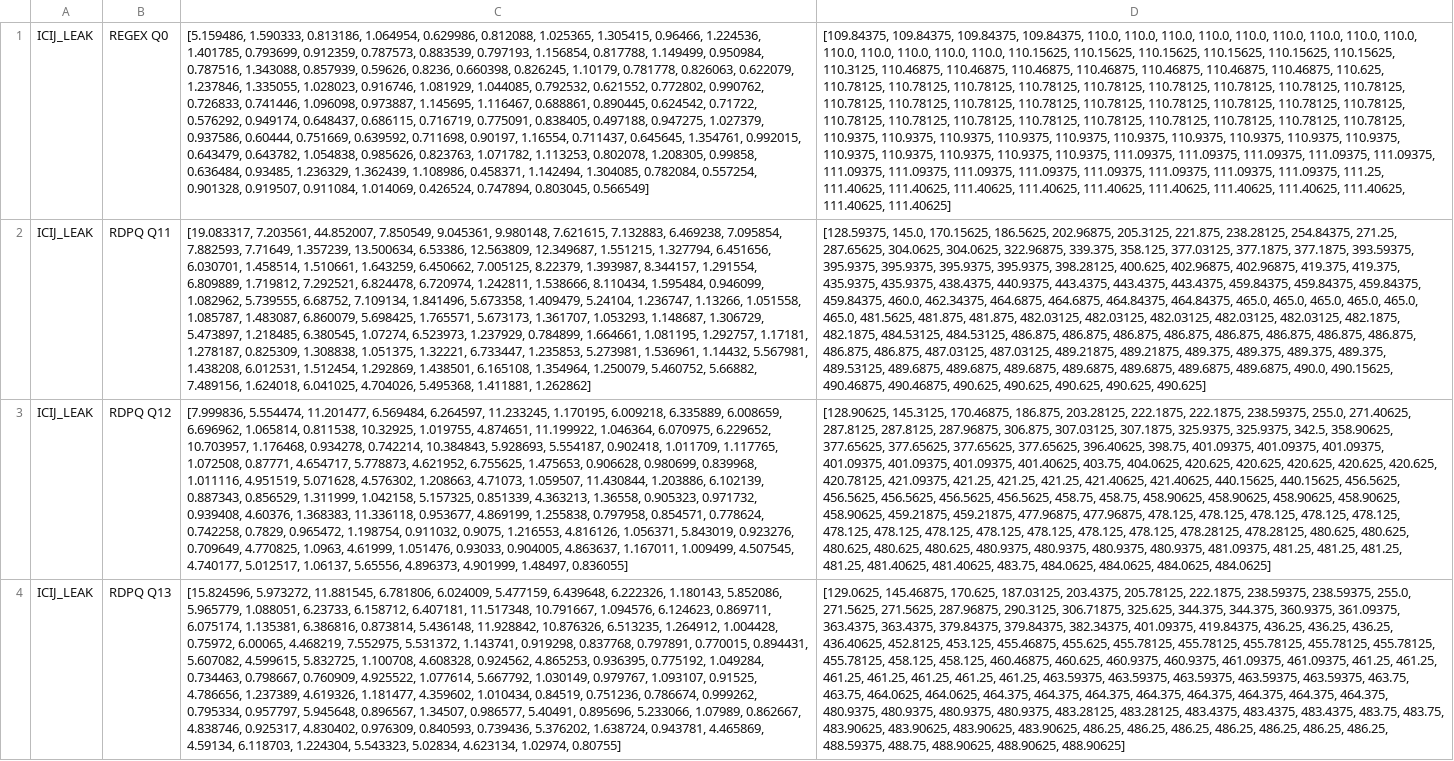
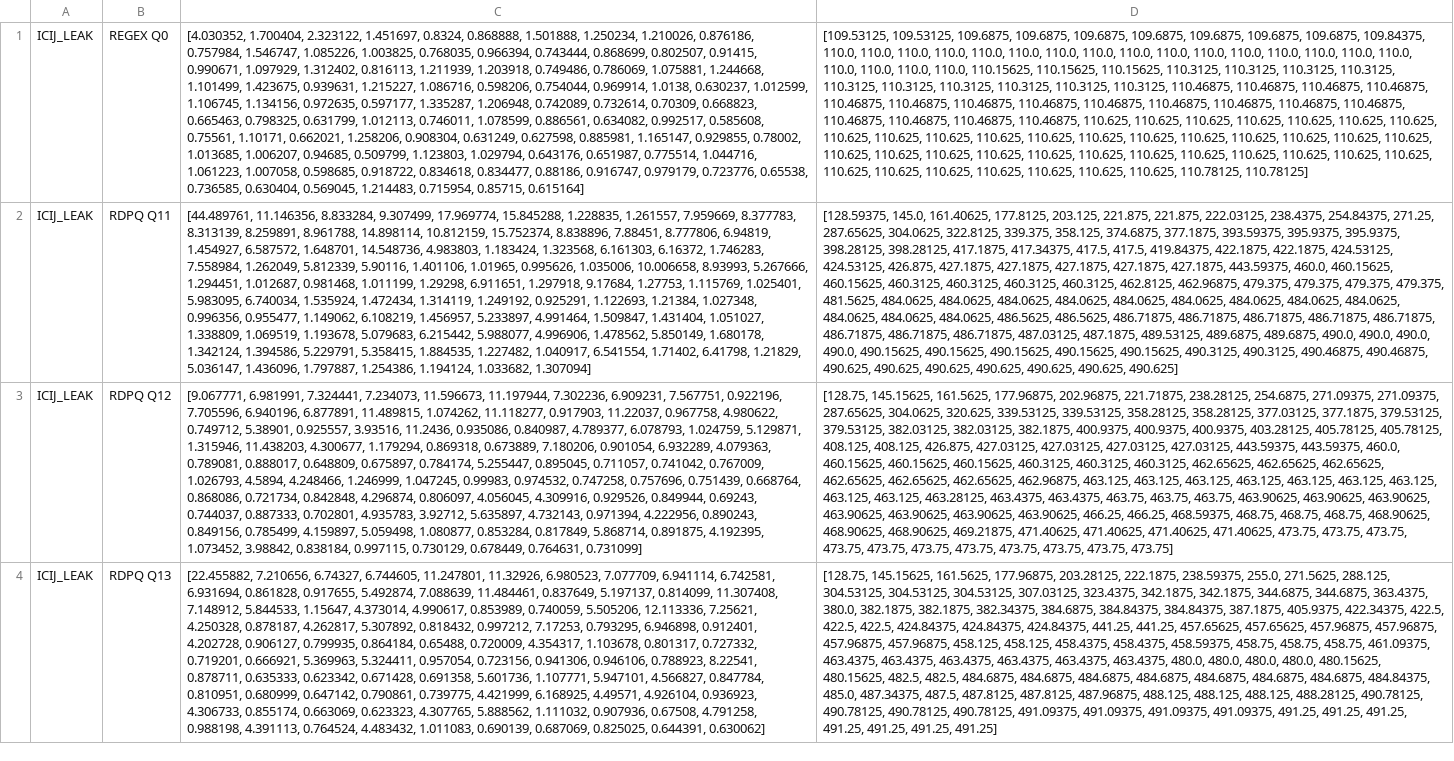
Before and after one commit to Wanshuiquan/MillenniumDB, a CSV file: evaluation/case-study/icijleak/icij_leak_statistic.csv, drawn as a sheet; only a part is shown; the diff covers the shown part only; the diff names each change by its address in the sheet, - before the commit and + after, or states it on an @@ line.

```diff
--- a/evaluation/case-study/icijleak/icij_leak_statistic.csv
+++ b/evaluation/case-study/icijleak/icij_leak_statistic.csv
-C1: [5.159486, 1.590333, 0.813186, 1.064954, 0.629986, 0.812088, 1.025365, 1.305415, 0.96466, 1.224536, 1.401785, 0.793699, 0.912359, 0.787573, 0.883539, 0.797193, 1.156854, 0.817788, 1.149499, 0.950984, 0.787516, 1.343088, 0.857939, 0.59626, 0.8236, 0.660398, 0.826245, 1.10179, 0.781778, 0.826063, 0.622079, 1.237846, 1.335055, 1.028023, 0.916746, 1.081929, 1.044085, 0.792532, 0.621552, 0.772802, 0.990762, 0.726833, 0.741446, 1.096098, 0.973887, 1.145695, 1.116467, 0.688861, 0.890445, 0.624542, 0.71722, 0.576292, 0.949174, 0.648437, 0.686115, 0.716719, 0.775091, 0.838405, 0.497188, 0.947275, 1.027379, 0.937586, 0.60444, 0.751669, 0.639592, 0.711698, 0.90197, 1.16554, 0.711437, 0.645645, 1.354761, 0.992015, 0.643479, 0.643782, 1.054838, 0.985626, 0.823763, 1.071782, 1.113253, 0.802078, 1.208305, 0.99858, 0.636484, 0.93485, 1.236329, 1.362439, 1.108986, 0.458371, 1.142494, 1.304085, 0.782084, 0.557254, 0.901328, 0.919507, 0.911084, 1.014069, 0.426524, 0.747894, 0.803045, 0.566549]
+C1: [4.030352, 1.700404, 2.323122, 1.451697, 0.8324, 0.868888, 1.501888, 1.250234, 1.210026, 0.876186, 0.757984, 1.546747, 1.085226, 1.003825, 0.768035, 0.966394, 0.743444, 0.868699, 0.802507, 0.91415, 0.990671, 1.097929, 1.312402, 0.816113, 1.211939, 1.203918, 0.749486, 0.786069, 1.075881, 1.244668, 1.101499, 1.423675, 0.939631, 1.215227, 1.086716, 0.598206, 0.754044, 0.969914, 1.0138, 0.630237, 1.012599, 1.106745, 1.134156, 0.972635, 0.597177, 1.335287, 1.206948, 0.742089, 0.732614, 0.70309, 0.668823, 0.665463, 0.798325, 0.631799, 1.012113, 0.746011, 1.078599, 0.886561, 0.634082, 0.992517, 0.585608, 0.75561, 1.10171, 0.662021, 1.258206, 0.908304, 0.631249, 0.627598, 0.885981, 1.165147, 0.929855, 0.78002, 1.013685, 1.006207, 0.94685, 0.509799, 1.123803, 1.029794, 0.643176, 0.651987, 0.775514, 1.044716, 1.061223, 1.007058, 0.598685, 0.918722, 0.834618, 0.834477, 0.88186, 0.916747, 0.979179, 0.723776, 0.65538, 0.736585, 0.630404, 0.569045, 1.214483, 0.715954, 0.85715, 0.615164]
-D1: [109.84375, 109.84375, 109.84375, 109.84375, 110.0, 110.0, 110.0, 110.0, 110.0, 110.0, 110.0, 110.0, 110.0, 110.0, 110.0, 110.0, 110.0, 110.0, 110.15625, 110.15625, 110.15625, 110.15625, 110.15625, 110.15625, 110.3125, 110.46875, 110.46875, 110.46875, 110.46875, 110.46875, 110.46875, 110.46875, 110.625, 110.78125, 110.78125, 110.78125, 110.78125, 110.78125, 110.78125, 110.78125, 110.78125, 110.78125, 110.78125, 110.78125, 110.78125, 110.78125, 110.78125, 110.78125, 110.78125, 110.78125, 110.78125, 110.78125, 110.78125, 110.78125, 110.78125, 110.78125, 110.78125, 110.78125, 110.78125, 110.78125, 110.9375, 110.9375, 110.9375, 110.9375, 110.9375, 110.9375, 110.9375, 110.9375, 110.9375, 110.9375, 110.9375, 110.9375, 110.9375, 110.9375, 110.9375, 111.09375, 111.09375, 111.09375, 111.09375, 111.09375, 111.09375, 111.09375, 111.09375, 111.09375, 111.09375, 111.09375, 111.09375, 111.09375, 111.25, 111.40625, 111.40625, 111.40625, 111.40625, 111.40625, 111.40625, 111.40625, 111.40625, 111.40625, 111.40625, 111.40625]
+D1: [109.53125, 109.53125, 109.6875, 109.6875, 109.6875, 109.6875, 109.6875, 109.6875, 109.6875, 109.84375, 110.0, 110.0, 110.0, 110.0, 110.0, 110.0, 110.0, 110.0, 110.0, 110.0, 110.0, 110.0, 110.0, 110.0, 110.0, 110.0, 110.0, 110.0, 110.0, 110.0, 110.15625, 110.15625, 110.15625, 110.3125, 110.3125, 110.3125, 110.3125, 110.3125, 110.3125, 110.3125, 110.3125, 110.3125, 110.3125, 110.46875, 110.46875, 110.46875, 110.46875, 110.46875, 110.46875, 110.46875, 110.46875, 110.46875, 110.46875, 110.46875, 110.46875, 110.46875, 110.46875, 110.46875, 110.46875, 110.46875, 110.625, 110.625, 110.625, 110.625, 110.625, 110.625, 110.625, 110.625, 110.625, 110.625, 110.625, 110.625, 110.625, 110.625, 110.625, 110.625, 110.625, 110.625, 110.625, 110.625, 110.625, 110.625, 110.625, 110.625, 110.625, 110.625, 110.625, 110.625, 110.625, 110.625, 110.625, 110.625, 110.625, 110.625, 110.625, 110.625, 110.625, 110.625, 110.78125, 110.78125]
-C2: [19.083317, 7.203561, 44.852007, 7.850549, 9.045361, 9.980148, 7.621615, 7.132883, 6.469238, 7.095854, 7.882593, 7.71649, 1.357239, 13.500634, 6.53386, 12.563809, 12.349687, 1.551215, 1.327794, 6.451656, 6.030701, 1.458514, 1.510661, 1.643259, 6.450662, 7.005125, 8.22379, 1.393987, 8.344157, 1.291554, 6.809889, 1.719812, 7.292521, 6.824478, 6.720974, 1.242811, 1.538666, 8.110434, 1.595484, 0.946099, 1.082962, 5.739555, 6.68752, 7.109134, 1.841496, 5.673358, 1.409479, 5.24104, 1.236747, 1.13266, 1.051558, 1.085787, 1.483087, 6.860079, 5.698425, 1.765571, 5.673173, 1.361707, 1.053293, 1.148687, 1.306729, 5.473897, 1.218485, 6.380545, 1.07274, 6.523973, 1.237929, 0.784899, 1.664661, 1.081195, 1.292757, 1.17181, 1.278187, 0.825309, 1.308838, 1.051375, 1.32221, 6.733447, 1.235853, 5.273981, 1.536961, 1.14432, 5.567981, 1.438208, 6.012531, 1.512454, 1.292869, 1.438501, 6.165108, 1.354964, 1.250079, 5.460752, 5.66882, 7.489156, 1.624018, 6.041025, 4.704026, 5.495368, 1.411881, 1.262862]
+C2: [44.489761, 11.146356, 8.833284, 9.307499, 17.969774, 15.845288, 1.228835, 1.261557, 7.959669, 8.377783, 8.313139, 8.259891, 8.961788, 14.898114, 10.812159, 15.752374, 8.838896, 7.88451, 8.777806, 6.94819, 1.454927, 6.587572, 1.648701, 14.548736, 4.983803, 1.183424, 1.323568, 6.161303, 6.16372, 1.746283, 7.558984, 1.262049, 5.812339, 5.90116, 1.401106, 1.01965, 0.995626, 1.035006, 10.006658, 8.93993, 5.267666, 1.294451, 1.012687, 0.981468, 1.011199, 1.29298, 6.911651, 1.297918, 9.17684, 1.27753, 1.115769, 1.025401, 5.983095, 6.740034, 1.535924, 1.472434, 1.314119, 1.249192, 0.925291, 1.122693, 1.21384, 1.027348, 0.996356, 0.955477, 1.149062, 6.108219, 1.456957, 5.233897, 4.991464, 1.509847, 1.431404, 1.051027, 1.338809, 1.069519, 1.193678, 5.079683, 6.215442, 5.988077, 4.996906, 1.478562, 5.850149, 1.680178, 1.342124, 1.394586, 5.229791, 5.358415, 1.884535, 1.227482, 1.040917, 6.541554, 1.71402, 6.41798, 1.21829, 5.036147, 1.436096, 1.797887, 1.254386, 1.194124, 1.033682, 1.307094]
-D2: [128.59375, 145.0, 170.15625, 186.5625, 202.96875, 205.3125, 221.875, 238.28125, 254.84375, 271.25, 287.65625, 304.0625, 304.0625, 322.96875, 339.375, 358.125, 377.03125, 377.1875, 377.1875, 393.59375, 395.9375, 395.9375, 395.9375, 395.9375, 398.28125, 400.625, 402.96875, 402.96875, 419.375, 419.375, 435.9375, 435.9375, 438.4375, 440.9375, 443.4375, 443.4375, 443.4375, 459.84375, 459.84375, 459.84375, 459.84375, 460.0, 462.34375, 464.6875, 464.6875, 464.84375, 464.84375, 465.0, 465.0, 465.0, 465.0, 465.0, 465.0, 481.5625, 481.875, 481.875, 482.03125, 482.03125, 482.03125, 482.03125, 482.03125, 482.1875, 482.1875, 484.53125, 484.53125, 486.875, 486.875, 486.875, 486.875, 486.875, 486.875, 486.875, 486.875, 486.875, 486.875, 487.03125, 487.03125, 489.21875, 489.21875, 489.375, 489.375, 489.375, 489.375, 489.53125, 489.6875, 489.6875, 489.6875, 489.6875, 489.6875, 489.6875, 489.6875, 490.0, 490.15625, 490.46875, 490.46875, 490.625, 490.625,…
+D2: [128.59375, 145.0, 161.40625, 177.8125, 203.125, 221.875, 221.875, 222.03125, 238.4375, 254.84375, 271.25, 287.65625, 304.0625, 322.8125, 339.375, 358.125, 374.6875, 377.1875, 393.59375, 395.9375, 395.9375, 398.28125, 398.28125, 417.1875, 417.34375, 417.5, 417.5, 419.84375, 422.1875, 422.1875, 424.53125, 424.53125, 426.875, 427.1875, 427.1875, 427.1875, 427.1875, 427.1875, 443.59375, 460.0, 460.15625, 460.15625, 460.3125, 460.3125, 460.3125, 460.3125, 462.8125, 462.96875, 479.375, 479.375, 479.375, 479.375, 481.5625, 484.0625, 484.0625, 484.0625, 484.0625, 484.0625, 484.0625, 484.0625, 484.0625, 484.0625, 484.0625, 484.0625, 484.0625, 486.5625, 486.5625, 486.71875, 486.71875, 486.71875, 486.71875, 486.71875, 486.71875, 486.71875, 486.71875, 487.03125, 487.1875, 489.53125, 489.6875, 489.6875, 490.0, 490.0, 490.0, 490.0, 490.15625, 490.15625, 490.15625, 490.15625, 490.15625, 490.3125, 490.3125, 490.46875, 490.46875, 490.625, 490.625, 490.625, 490.625,…
-C3: [7.999836, 5.554474, 11.201477, 6.569484, 6.264597, 11.233245, 1.170195, 6.009218, 6.335889, 6.008659, 6.696962, 1.065814, 0.811538, 10.32925, 1.019755, 4.874651, 11.199922, 1.046364, 6.070975, 6.229652, 10.703957, 1.176468, 0.934278, 0.742214, 10.384843, 5.928693, 5.554187, 0.902418, 1.011709, 1.117765, 1.072508, 0.87771, 4.654717, 5.778873, 4.621952, 6.755625, 1.475653, 0.906628, 0.980699, 0.839968, 1.011116, 4.951519, 5.071628, 4.576302, 1.208663, 4.71073, 1.059507, 11.430844, 1.203886, 6.102139, 0.887343, 0.856529, 1.311999, 1.042158, 5.157325, 0.851339, 4.363213, 1.36558, 0.905323, 0.971732, 0.939408, 4.60376, 1.368383, 11.336118, 0.953677, 4.869199, 1.255838, 0.797958, 0.854571, 0.778624, 0.742258, 0.7829, 0.965472, 1.198754, 0.911032, 0.9075, 1.216553, 4.816126, 1.056371, 5.843019, 0.923276, 0.709649, 4.770825, 1.0963, 4.61999, 1.051476, 0.93033, 0.904005, 4.863637, 1.167011, 1.009499, 4.507545, 4.740177, 5.012517, 1.06137, 5.65556, 4.896373, 4.901999, 1.48497, 0.836055]
+C3: [9.067771, 6.981991, 7.324441, 7.234073, 11.596673, 11.197944, 7.302236, 6.909231, 7.567751, 0.922196, 7.705596, 6.940196, 6.877891, 11.489815, 1.074262, 11.118277, 0.917903, 11.22037, 0.967758, 4.980622, 0.749712, 5.38901, 0.925557, 3.93516, 11.2436, 0.935086, 0.840987, 4.789377, 6.078793, 1.024759, 5.129871, 1.315946, 11.438203, 4.300677, 1.179294, 0.869318, 0.673889, 7.180206, 0.901054, 6.932289, 4.079363, 0.789081, 0.888017, 0.648809, 0.675897, 0.784174, 5.255447, 0.895045, 0.711057, 0.741042, 0.767009, 1.026793, 4.5894, 4.248466, 1.246999, 1.047245, 0.99983, 0.974532, 0.747258, 0.757696, 0.751439, 0.668764, 0.868086, 0.721734, 0.842848, 4.296874, 0.806097, 4.056045, 4.309916, 0.929526, 0.849944, 0.69243, 0.744037, 0.887333, 0.702801, 4.935783, 3.92712, 5.635897, 4.732143, 0.971394, 4.222956, 0.890243, 0.849156, 0.785499, 4.159897, 5.059498, 1.080877, 0.853284, 0.817849, 5.868714, 0.891875, 4.192395, 1.073452, 3.98842, 0.838184, 0.997115, 0.730129, 0.678449, 0.764631, 0.731099]
-D3: [128.90625, 145.3125, 170.46875, 186.875, 203.28125, 222.1875, 222.1875, 238.59375, 255.0, 271.40625, 287.8125, 287.8125, 287.96875, 306.875, 307.03125, 307.1875, 325.9375, 325.9375, 342.5, 358.90625, 377.65625, 377.65625, 377.65625, 377.65625, 396.40625, 398.75, 401.09375, 401.09375, 401.09375, 401.09375, 401.09375, 401.09375, 401.40625, 403.75, 404.0625, 420.625, 420.625, 420.625, 420.625, 420.625, 420.78125, 421.09375, 421.25, 421.25, 421.25, 421.40625, 421.40625, 440.15625, 440.15625, 456.5625, 456.5625, 456.5625, 456.5625, 456.5625, 458.75, 458.75, 458.90625, 458.90625, 458.90625, 458.90625, 458.90625, 459.21875, 459.21875, 477.96875, 477.96875, 478.125, 478.125, 478.125, 478.125, 478.125, 478.125, 478.125, 478.125, 478.125, 478.125, 478.125, 478.125, 478.28125, 478.28125, 480.625, 480.625, 480.625, 480.625, 480.625, 480.9375, 480.9375, 480.9375, 480.9375, 481.09375, 481.25, 481.25, 481.25, 481.25, 481.40625, 481.40625, 483.75, 484.0625, 484.0625, 484.0625, 484.0625]
+D3: [128.75, 145.15625, 161.5625, 177.96875, 202.96875, 221.71875, 238.28125, 254.6875, 271.09375, 271.09375, 287.65625, 304.0625, 320.625, 339.53125, 339.53125, 358.28125, 358.28125, 377.03125, 377.1875, 379.53125, 379.53125, 382.03125, 382.03125, 382.1875, 400.9375, 400.9375, 400.9375, 403.28125, 405.78125, 405.78125, 408.125, 408.125, 426.875, 427.03125, 427.03125, 427.03125, 427.03125, 443.59375, 443.59375, 460.0, 460.15625, 460.15625, 460.15625, 460.3125, 460.3125, 460.3125, 462.65625, 462.65625, 462.65625, 462.65625, 462.65625, 462.65625, 462.96875, 463.125, 463.125, 463.125, 463.125, 463.125, 463.125, 463.125, 463.125, 463.125, 463.28125, 463.4375, 463.4375, 463.75, 463.75, 463.75, 463.90625, 463.90625, 463.90625, 463.90625, 463.90625, 463.90625, 463.90625, 466.25, 466.25, 468.59375, 468.75, 468.75, 468.75, 468.90625, 468.90625, 468.90625, 469.21875, 471.40625, 471.40625, 471.40625, 471.40625, 473.75, 473.75, 473.75, 473.75, 473.75, 473.75, 473.75, 473.75, 473.75, 473.75, 473.75]
-C4: [15.824596, 5.973272, 11.881545, 6.781806, 6.024009, 5.477159, 6.439648, 6.222326, 1.180143, 5.852086, 5.965779, 1.088051, 6.23733, 6.158712, 6.407181, 11.517348, 10.791667, 1.094576, 6.124623, 0.869711, 6.075174, 1.135381, 6.386816, 0.873814, 5.436148, 11.928842, 10.876326, 6.513235, 1.264912, 1.004428, 0.75972, 6.00065, 4.468219, 7.552975, 5.531372, 1.143741, 0.919298, 0.837768, 0.797891, 0.770015, 0.894431, 5.607082, 4.599615, 5.832725, 1.100708, 4.608328, 0.924562, 4.865253, 0.936395, 0.775192, 1.049284, 0.734463, 0.798667, 0.760909, 4.925522, 1.077614, 5.667792, 1.030149, 0.979767, 1.093107, 0.91525, 4.786656, 1.237389, 4.619326, 1.181477, 4.359602, 1.010434, 0.84519, 0.751236, 0.786674, 0.999262, 0.795334, 0.957797, 5.945648, 0.896567, 1.34507, 0.986577, 5.40491, 0.895696, 5.233066, 1.07989, 0.862667, 4.838746, 0.925317, 4.830402, 0.976309, 0.840593, 0.739436, 5.376202, 1.638724, 0.943781, 4.465869, 4.59134, 6.118703, 1.224304, 5.543323, 5.02834, 4.623134, 1.02974, 0.80755]
+C4: [22.455882, 7.210656, 6.74327, 6.744605, 11.247801, 11.32926, 6.980523, 7.077709, 6.941114, 6.742581, 6.931694, 0.861828, 0.917655, 5.492874, 7.088639, 11.484461, 0.837649, 5.197137, 0.814099, 11.307408, 7.148912, 5.844533, 1.15647, 4.373014, 4.990617, 0.853989, 0.740059, 5.505206, 12.113336, 7.25621, 4.250328, 0.878187, 4.262817, 5.307892, 0.818432, 0.997212, 7.17253, 0.793295, 6.946898, 0.912401, 4.202728, 0.906127, 0.799935, 0.864184, 0.65488, 0.720009, 4.354317, 1.103678, 0.801317, 0.727332, 0.719201, 0.666921, 5.369963, 5.324411, 0.957054, 0.723156, 0.941306, 0.946106, 0.788923, 8.22541, 0.878711, 0.635333, 0.623342, 0.671428, 0.691358, 5.601736, 1.107771, 5.947101, 4.566827, 0.847784, 0.810951, 0.680999, 0.647142, 0.790861, 0.739775, 4.421999, 6.168925, 4.49571, 4.926104, 0.936923, 4.306733, 0.855174, 0.663069, 0.623323, 4.307765, 5.888562, 1.111032, 0.907936, 0.67508, 4.791258, 0.988198, 4.391113, 0.764524, 4.483432, 1.011083, 0.690139, 0.687069, 0.825025, 0.644391, 0.630062]
-D4: [129.0625, 145.46875, 170.625, 187.03125, 203.4375, 205.78125, 222.1875, 238.59375, 238.59375, 255.0, 271.5625, 271.5625, 287.96875, 290.3125, 306.71875, 325.625, 344.375, 344.375, 360.9375, 361.09375, 363.4375, 363.4375, 379.84375, 379.84375, 382.34375, 401.09375, 419.84375, 436.25, 436.25, 436.25, 436.40625, 452.8125, 453.125, 455.46875, 455.625, 455.78125, 455.78125, 455.78125, 455.78125, 455.78125, 455.78125, 458.125, 458.125, 460.46875, 460.625, 460.9375, 460.9375, 461.09375, 461.09375, 461.25, 461.25, 461.25, 461.25, 461.25, 461.25, 461.25, 463.59375, 463.59375, 463.59375, 463.59375, 463.59375, 463.75, 463.75, 464.0625, 464.0625, 464.375, 464.375, 464.375, 464.375, 464.375, 464.375, 464.375, 464.375, 480.9375, 480.9375, 480.9375, 480.9375, 483.28125, 483.28125, 483.4375, 483.4375, 483.4375, 483.75, 483.75, 483.90625, 483.90625, 483.90625, 483.90625, 486.25, 486.25, 486.25, 486.25, 486.25, 486.25, 486.25, 488.59375, 488.75, 488.90625, 488.90625, 488.90625]
+D4: [128.75, 145.15625, 161.5625, 177.96875, 203.28125, 222.1875, 238.59375, 255.0, 271.5625, 288.125, 304.53125, 304.53125, 304.53125, 307.03125, 323.4375, 342.1875, 342.1875, 344.6875, 344.6875, 363.4375, 380.0, 382.1875, 382.1875, 382.34375, 384.6875, 384.84375, 384.84375, 387.1875, 405.9375, 422.34375, 422.5, 422.5, 422.5, 424.84375, 424.84375, 424.84375, 441.25, 441.25, 457.65625, 457.65625, 457.96875, 457.96875, 457.96875, 457.96875, 458.125, 458.125, 458.4375, 458.4375, 458.59375, 458.75, 458.75, 458.75, 461.09375, 463.4375, 463.4375, 463.4375, 463.4375, 463.4375, 463.4375, 480.0, 480.0, 480.0, 480.0, 480.15625, 480.15625, 482.5, 482.5, 484.6875, 484.6875, 484.6875, 484.6875, 484.6875, 484.6875, 484.6875, 484.84375, 485.0, 487.34375, 487.5, 487.8125, 487.8125, 487.96875, 488.125, 488.125, 488.125, 488.28125, 490.78125, 490.78125, 490.78125, 490.78125, 491.09375, 491.09375, 491.09375, 491.09375, 491.25, 491.25, 491.25, 491.25, 491.25, 491.25, 491.25]
```
Also changed, not shown: 136 edited cells elsewhere in this file, evaluation/case-study/icijleak/icij_leak_result.csv, 53 other files.
